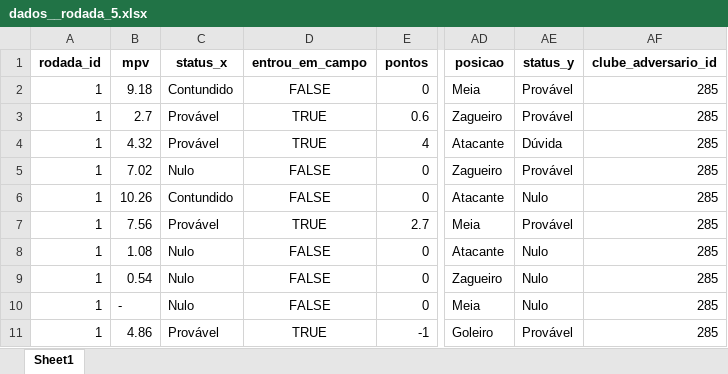
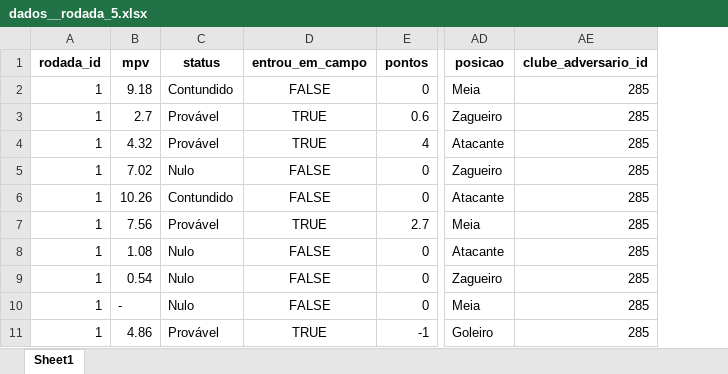
Before and after one commit to lucascbarbosa/cartolai-fc, an Excel workbook: data/dados__rodada_5.xlsx, sheet Sheet1, drawn as a sheet; only a part is shown, gaps mark what is left out; values as stored, in another font and other column widths than the file's, no borders; the diff names each change by its address in the sheet, - before the commit and + after, or states it on an @@ line.

Commit message:
fixed status

```diff
--- a/data/dados__rodada_5.xlsx (sheet Sheet1)
+++ b/data/dados__rodada_5.xlsx (sheet Sheet1)
-column AE (status_y), rows 2-11: Provável | Provável | Dúvida | Provável | Nulo | Provável | Nulo | Nulo | Nulo | Provável
-C1: status_x
+C1: status
```
Also changed, not shown: 2 other files.
